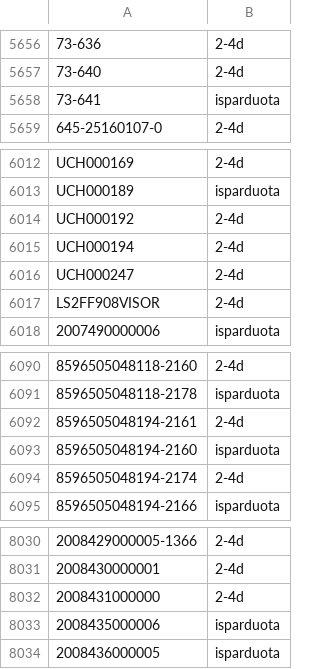
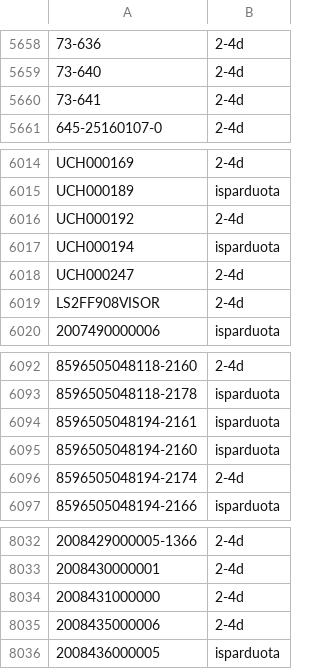
Before and after one commit to Automeskos/mototop-feeds, a CSV file: feeds/warehouse-status.csv, drawn as a sheet; only a part is shown, gaps mark what is left out; addresses are those after the commit; the diff covers the shown part only; the diff names each change by its address in the sheet, - before the commit and + after, or states it on an @@ line.

```diff
--- a/feeds/warehouse-status.csv
+++ b/feeds/warehouse-status.csv
-B5660: isparduota
+B5660: 2-4d
-B6017: 2-4d
+B6017: isparduota
-B6094: 2-4d
+B6094: isparduota
-B8035: isparduota
+B8035: 2-4d
```
Also changed, not shown: 9 added rows and 3 edited cells elsewhere in this file, 6 other files.
